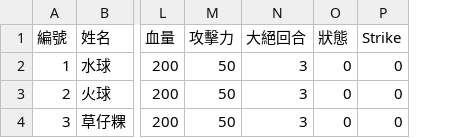
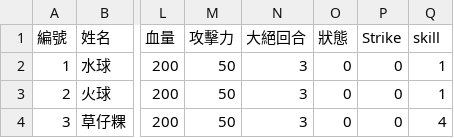
Before and after one commit to SkylerChou/monsterstrike, a CSV file: src/resources/file/mymarbleInfoInit.csv, drawn as a sheet; only a part is shown, gaps mark what is left out; the diff names each change by its address in the sheet, - before the commit and + after, or states it on an @@ line.

```diff
--- a/src/resources/file/mymarbleInfoInit.csv
+++ b/src/resources/file/mymarbleInfoInit.csv
+column Q (skill), rows 2-4: 1 | 1 | 4
```
Also changed, not shown: src/resources/file/marbleInfo.csv, src/resources/file/mymarbleInfoTmp.csv, 16 other files.
